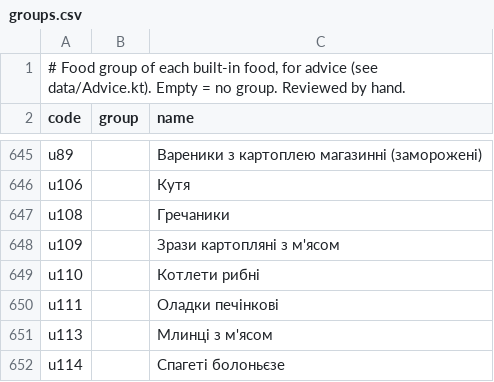
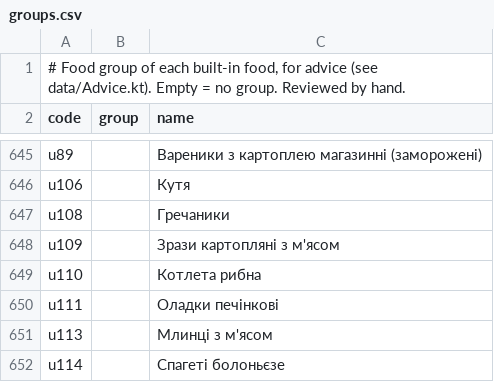
Before and after one commit to marybezuhla/tarilka, a CSV file: scripts/food_sources/groups.csv, drawn as a sheet; only a part is shown, gaps mark what is left out; the diff covers the shown part only.

```diff
--- a/scripts/food_sources/groups.csv
+++ b/scripts/food_sources/groups.csv
@@ -648,3 +648,3 @@ u108;;Гречаники
 u109;;Зрази картопляні з м'ясом
-u110;;Котлети рибні
+u110;;Котлета рибна
 u111;;Оладки печінкові
```
Also changed, not shown: 30 added rows elsewhere in this file, 1 other file.
